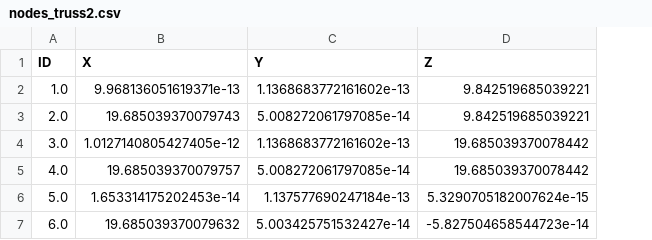
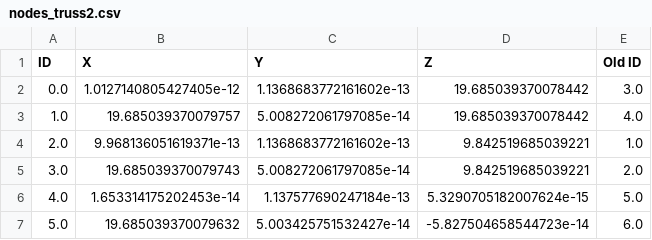
Before and after one commit to anaaraiufrrj/Tese, a CSV file: nodes_truss2.csv, drawn as a sheet; removed rows and columns are numbered as before the commit, all else as after; the diff names each change by its address in the sheet, - before the commit and + after, or states it on an @@ line.

```diff
--- a/nodes_truss2.csv
+++ b/nodes_truss2.csv
+column E (Old ID), rows 3-7: 4.0 | 1.0 | 2.0 | 5.0 | 6.0
+row 2: 0.0 | 1.0127140805427405e-12 | 1.1368683772161602e-13 | 19.685039370078442 | 3.0
-B3 (X): 9.968136051619371e-13
+B3 (X): 19.685039370079757
-C3 (Y): 1.1368683772161602e-13
+C3 (Y): 5.008272061797085e-14
-D3 (Z): 9.842519685039221
+D3 (Z): 19.685039370078442
-B4 (X): 19.685039370079743
+B4 (X): 9.968136051619371e-13
-C4 (Y): 5.008272061797085e-14
+C4 (Y): 1.1368683772161602e-13
-B5 (X): 1.0127140805427405e-12
+B5 (X): 19.685039370079743
-C5 (Y): 1.1368683772161602e-13
+C5 (Y): 5.008272061797085e-14
-D5 (Z): 19.685039370078442
+D5 (Z): 9.842519685039221
-row 5: 4.0 | 19.685039370079757 | 5.008272061797085e-14 | 19.685039370078442
-A6 (ID): 5.0
+A6 (ID): 4.0
-A7 (ID): 6.0
+A7 (ID): 5.0
```
Also changed, not shown: 1 other file.
